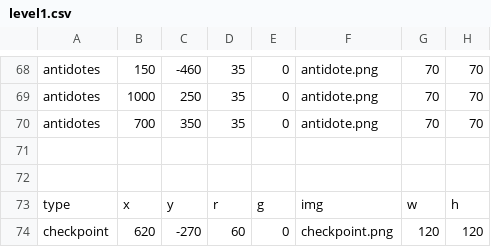
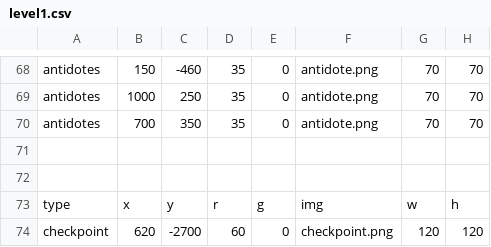
Before and after one commit to sashanksilwal/CS_FinalProject_CamAndSashank, a CSV file: The_Flu/level1.csv, drawn as a sheet; only a part is shown, gaps mark what is left out; the diff names each change by its address in the sheet, - before the commit and + after, or states it on an @@ line.

```diff
--- a/The_Flu/level1.csv
+++ b/The_Flu/level1.csv
-C74: -270
+C74: -2700
```
Also changed, not shown: 1 other file.
